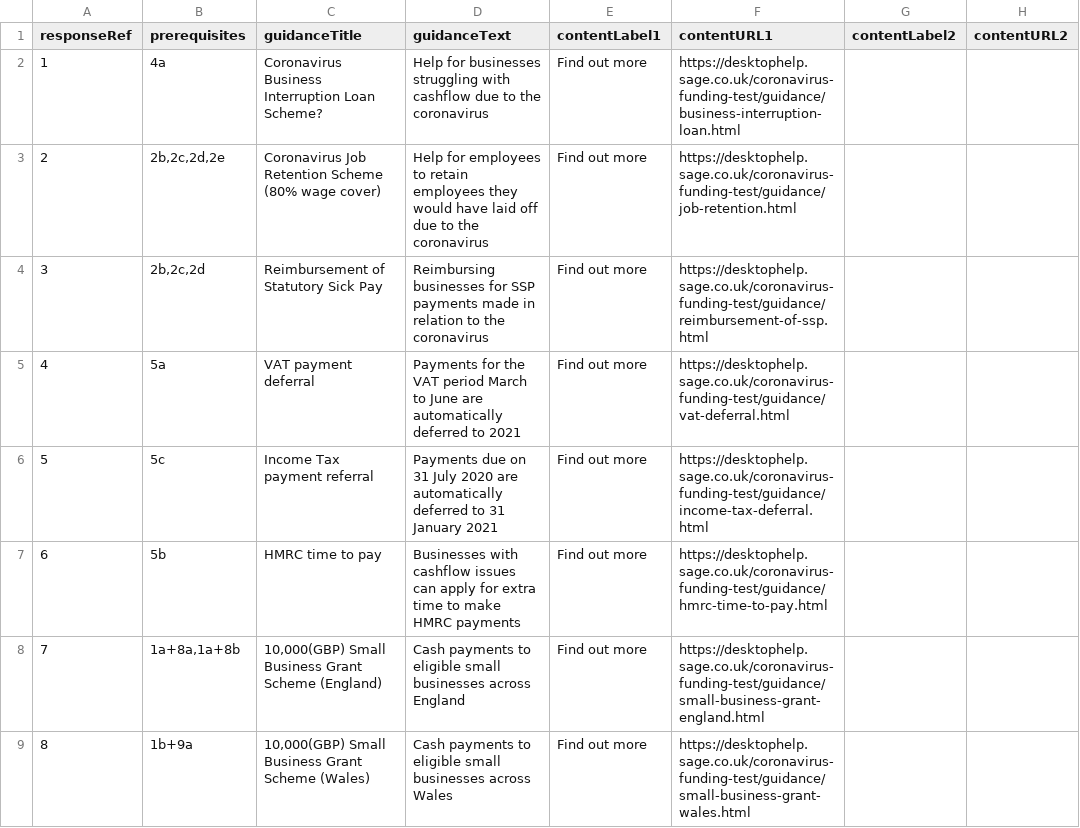
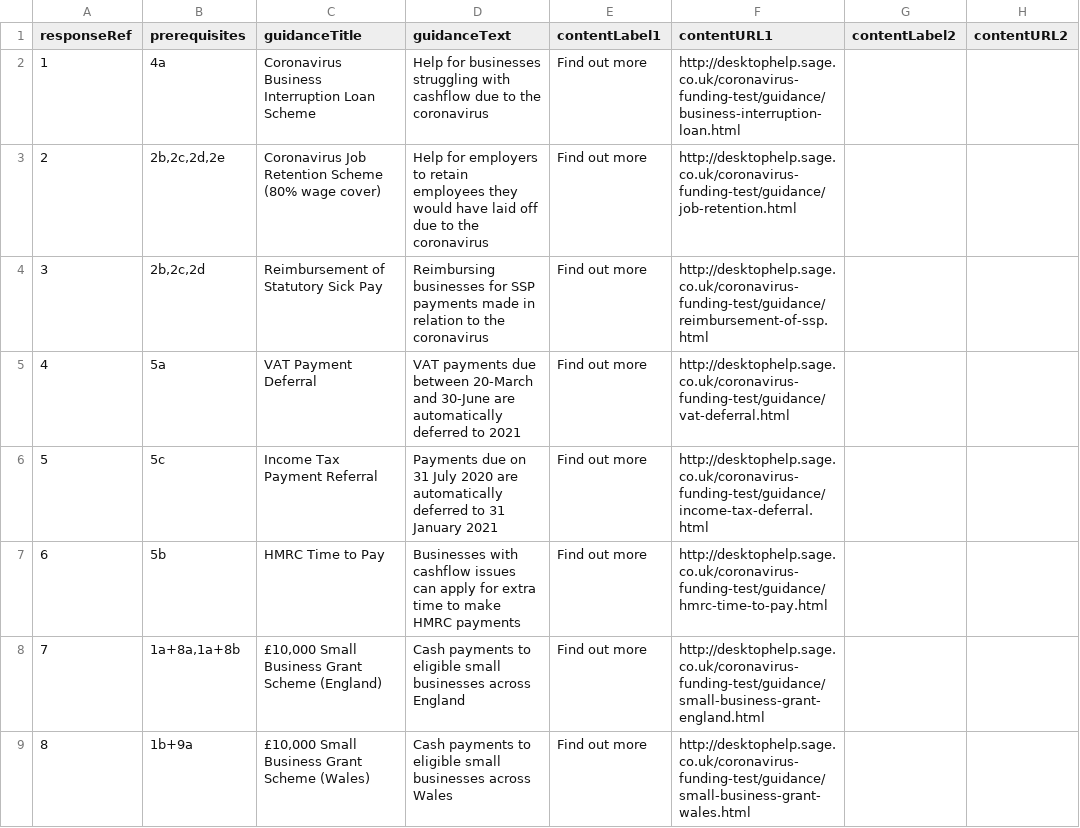
Before and after one commit to wonda05/covid19-business-support-finder-FR, a CSV file: static/data/responses.csv, drawn as a sheet; only a part is shown; the diff covers the shown part only; the diff names each change by its address in the sheet, - before the commit and + after, or states it on an @@ line.

```diff
--- a/static/data/responses.csv
+++ b/static/data/responses.csv
-C2 (guidanceTitle): …Interruption Loan Scheme?
+C2 (guidanceTitle): …Interruption Loan Scheme
-F2 (contentURL1): https://desktophelp.sage.co.uk/coronavirus-funding-test/guidance/business-interruption-loan.html
+F2 (contentURL1): http://desktophelp.sage.co.uk/coronavirus-funding-test/guidance/business-interruption-loan.html
-D3 (guidanceText): Help for employees to retain…
+D3 (guidanceText): Help for employers to retain…
-F3 (contentURL1): https://desktophelp.sage.co.uk/coronavirus-funding-test/guidance/job-retention.html
+F3 (contentURL1): http://desktophelp.sage.co.uk/coronavirus-funding-test/guidance/job-retention.html
-F4 (contentURL1): https://desktophelp.sage.co.uk/coronavirus-funding-test/guidance/reimbursement-of-ssp.html
+F4 (contentURL1): http://desktophelp.sage.co.uk/coronavirus-funding-test/guidance/reimbursement-of-ssp.html
-C5 (guidanceTitle): VAT payment deferral
+C5 (guidanceTitle): VAT Payment Deferral
-D5 (guidanceText): Payments for the VAT period March to June are automatically…
+D5 (guidanceText): VAT payments due between 20-March and 30-June are automatically…
-F5 (contentURL1): https://desktophelp.sage.co.uk/coronavirus-funding-test/guidance/vat-deferral.html
+F5 (contentURL1): http://desktophelp.sage.co.uk/coronavirus-funding-test/guidance/vat-deferral.html
-C6 (guidanceTitle): Income Tax payment referral
+C6 (guidanceTitle): Income Tax Payment Referral
-F6 (contentURL1): https://desktophelp.sage.co.uk/coronavirus-funding-test/guidance/income-tax-deferral.html
+F6 (contentURL1): http://desktophelp.sage.co.uk/coronavirus-funding-test/guidance/income-tax-deferral.html
-C7 (guidanceTitle): HMRC time to pay
+C7 (guidanceTitle): HMRC Time to Pay
-F7 (contentURL1): https://desktophelp.sage.co.uk/coronavirus-funding-test/guidance/hmrc-time-to-pay.html
+F7 (contentURL1): http://desktophelp.sage.co.uk/coronavirus-funding-test/guidance/hmrc-time-to-pay.html
-C8 (guidanceTitle): 10,000(GBP) Small Business…
+C8 (guidanceTitle): £10,000 Small Business…
-F8 (contentURL1): https://desktophelp.sage.co.uk/coronavirus-funding-test/guidance/small-business-grant-england.html
+F8 (contentURL1): http://desktophelp.sage.co.uk/coronavirus-funding-test/guidance/small-business-grant-england.html
-C9 (guidanceTitle): 10,000(GBP) Small Business Grant Scheme (Wales)
+C9 (guidanceTitle): £10,000 Small Business Grant Scheme (Wales)
-F9 (contentURL1): https://desktophelp.sage.co.uk/coronavirus-funding-test/guidance/small-business-grant-wales.html
+F9 (contentURL1): http://desktophelp.sage.co.uk/coronavirus-funding-test/guidance/small-business-grant-wales.html
```
Also changed, not shown: 23 edited cells elsewhere in this file, static/data/questions.csv, 2 other files.
